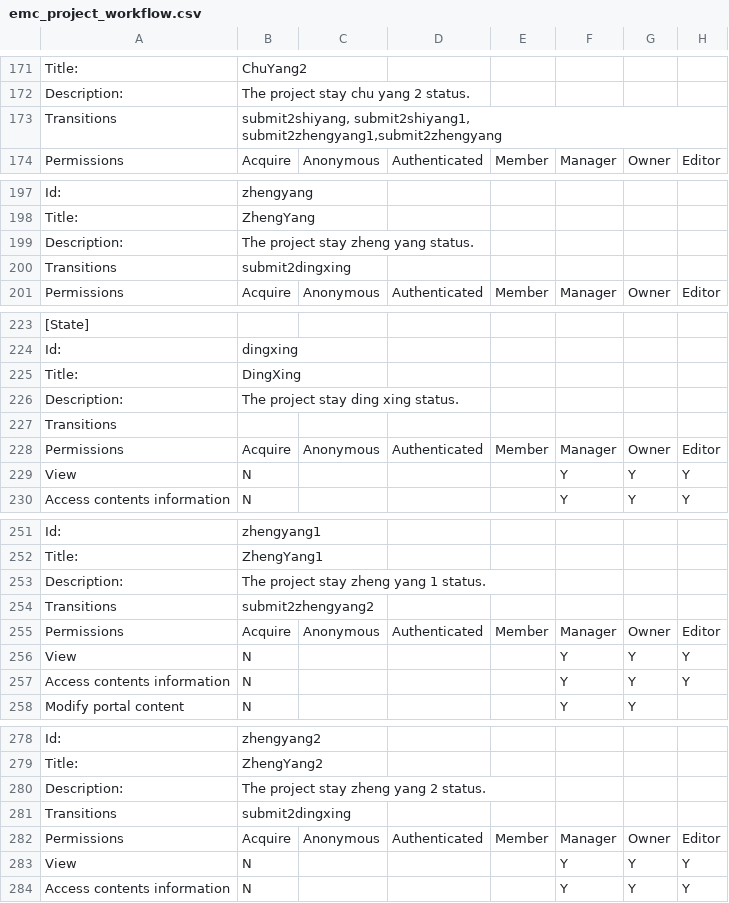
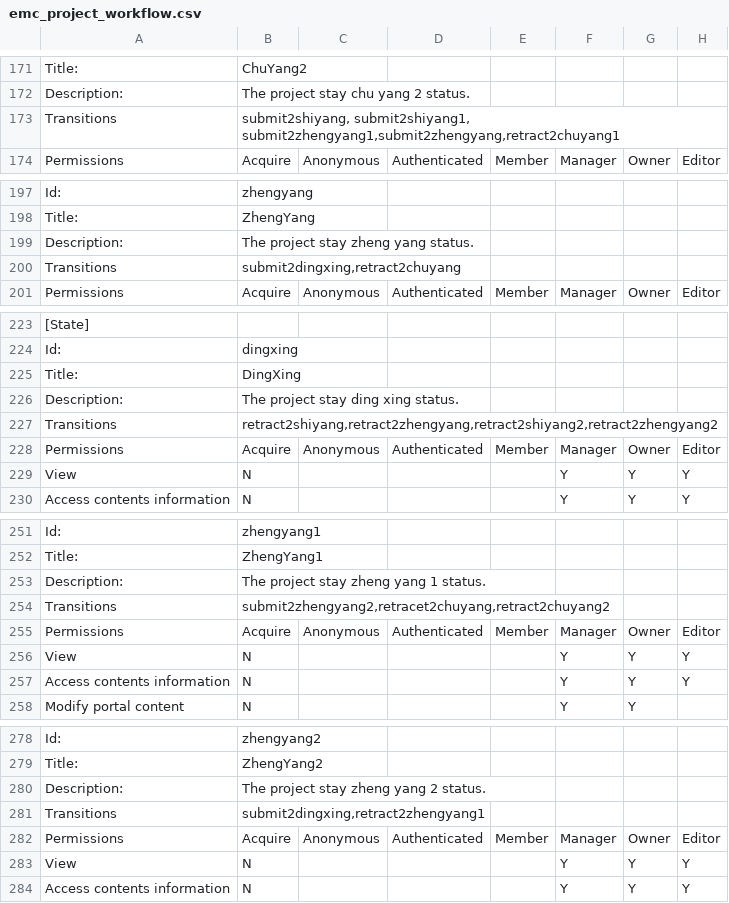
Before and after one commit to adam139/emc.project, a CSV file: emc/project/profiles/default/workflow_csv/emc_project_workflow.csv, drawn as a sheet; only a part is shown, gaps mark what is left out; the diff covers the shown part only; the diff names each change by its address in the sheet, - before the commit and + after, or states it on an @@ line.

Commit message:
fix project workflow to provide retract pre-status,and team add localroles support

```diff
--- a/emc/project/profiles/default/workflow_csv/emc_project_workflow.csv
+++ b/emc/project/profiles/default/workflow_csv/emc_project_workflow.csv
-B173: submit2shiyang, submit2shiyang1, submit2zhengyang1,submit2zhengyang
+B173: submit2shiyang, submit2shiyang1, submit2zhengyang1,submit2zhengyang,retract2chuyang1
-B200: submit2dingxing
+B200: submit2dingxing,retract2chuyang
-B227: (empty)
+B227: retract2shiyang,retract2zhengyang,retract2shiyang2,retract2zhengyang2
-B254: submit2zhengyang2
+B254: submit2zhengyang2,retracet2chuyang,retract2chuyang2
-B281: submit2dingxing
+B281: submit2dingxing,retract2zhengyang1
```
Also changed, not shown: 70 added rows and 5 edited cells elsewhere in this file, 5 other files.
